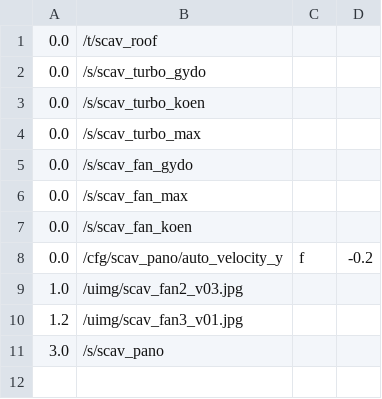
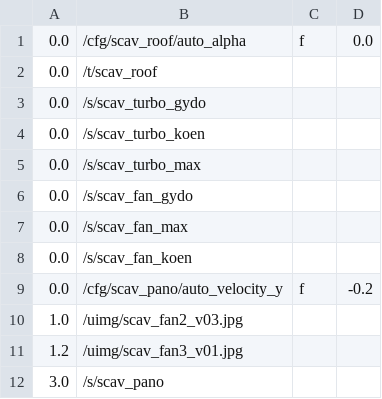
Before and after one commit to markkorput/of2030, a CSV file: of2030/bin/data/osc/scav.06.roof.csv, drawn as a sheet; the diff names each change by its address in the sheet, - before the commit and + after, or states it on an @@ line.

```diff
--- a/of2030/bin/data/osc/scav.06.roof.csv
+++ b/of2030/bin/data/osc/scav.06.roof.csv
+row 1: 0.0 | /cfg/scav_roof/auto_alpha | f | 0.0
```
Also changed, not shown: of2030/bin/data/osc/scav.02.fans.csv, of2030/bin/data/osc/scav.05.turbo.csv, 6 other files.
